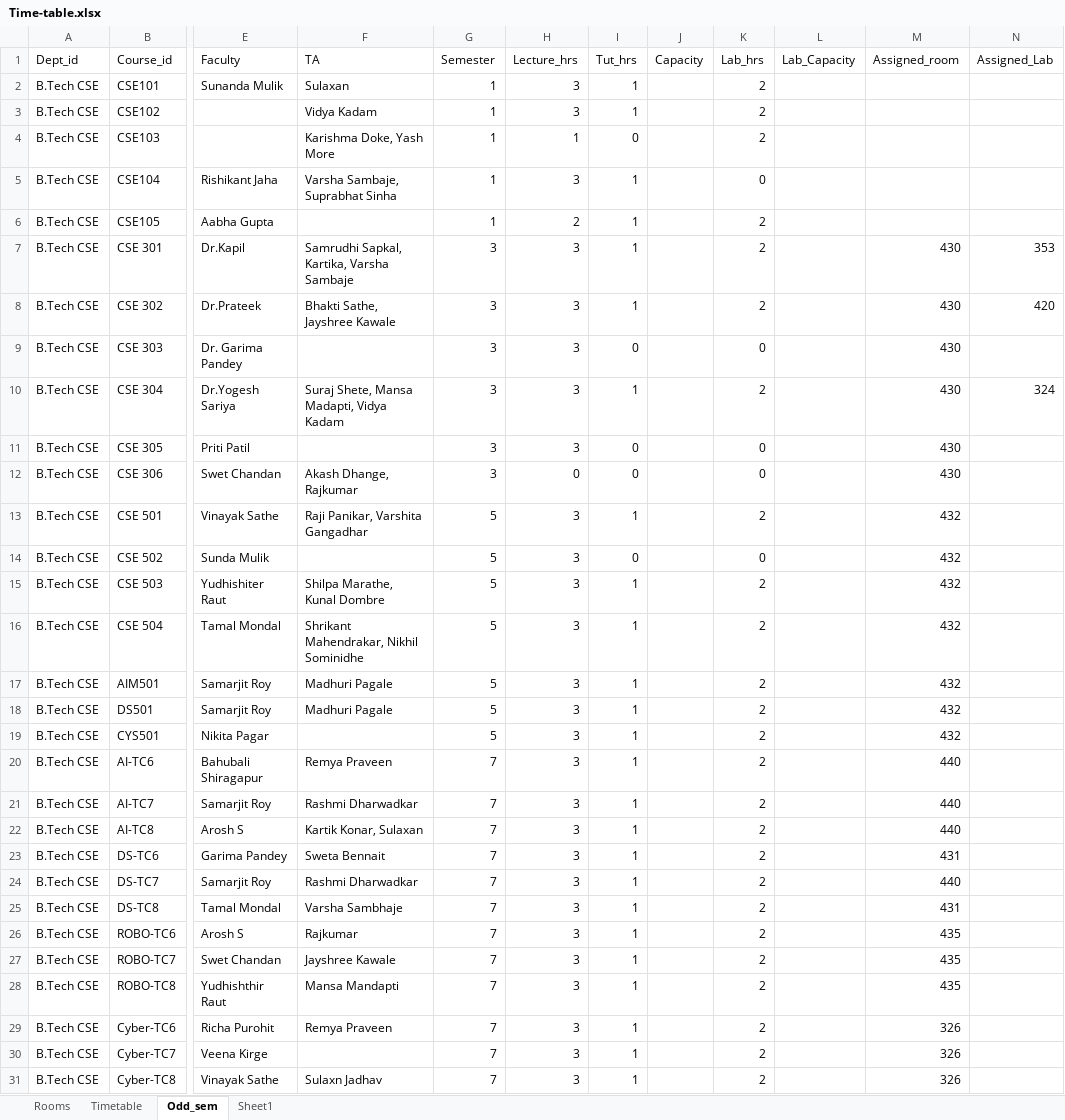
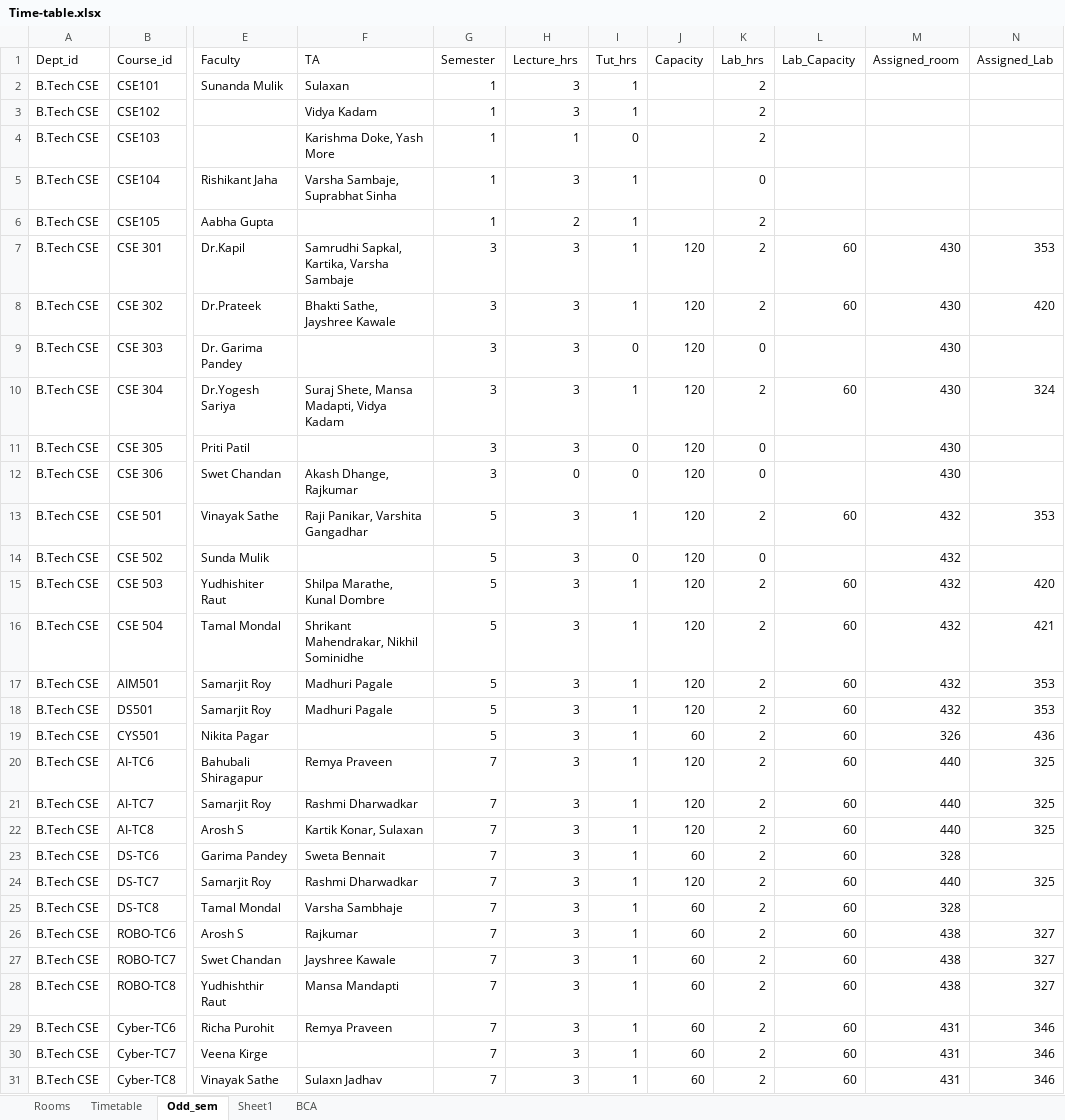
Before and after one commit to Cookie182/The-Vineek, an Excel workbook: Time-table.xlsx, sheet Odd_sem, drawn as a sheet; only a part is shown, gaps mark what is left out; values as stored, in another font and other column widths than the file's, no borders; the diff names each change by its address in the sheet, - before the commit and + after, or states it on an @@ line.

```diff
--- a/Time-table.xlsx (sheet Odd_sem)
+++ b/Time-table.xlsx (sheet Odd_sem)
+sheet tab: BCA
-J7:J18 (Capacity): (empty)
+J7:J18 (Capacity): 120
-L7:L8 (Lab_Capacity): (empty)
+L7:L8 (Lab_Capacity): 60
-L10 (Lab_Capacity): (empty)
+L10 (Lab_Capacity): 60
-L13 (Lab_Capacity): (empty)
+L13 (Lab_Capacity): 60
-N13 (Assigned_Lab): (empty)
+N13 (Assigned_Lab): 353
-L15:L31 (Lab_Capacity): (empty)
+L15:L31 (Lab_Capacity): 60
-N15 (Assigned_Lab): (empty)
+N15 (Assigned_Lab): 420
-N16 (Assigned_Lab): (empty)
+N16 (Assigned_Lab): 421
-N17:N18 (Assigned_Lab): (empty)
+N17:N18 (Assigned_Lab): 353
-J19 (Capacity): (empty)
+J19 (Capacity): 60
-M19 (Assigned_room): 432
+M19 (Assigned_room): 326
-N19 (Assigned_Lab): (empty)
+N19 (Assigned_Lab): 436
-J20:J22 (Capacity): (empty)
+J20:J22 (Capacity): 120
-N20:N22 (Assigned_Lab): (empty)
+N20:N22 (Assigned_Lab): 325
-J23 (Capacity): (empty)
+J23 (Capacity): 60
-M23 (Assigned_room): 431
+M23 (Assigned_room): 328
-J24 (Capacity): (empty)
+J24 (Capacity): 120
-N24 (Assigned_Lab): (empty)
+N24 (Assigned_Lab): 325
-J25:J31 (Capacity): (empty)
+J25:J31 (Capacity): 60
-M25 (Assigned_room): 431
+M25 (Assigned_room): 328
-M26:M28 (Assigned_room): 435
+M26:M28 (Assigned_room): 438
-N26:N28 (Assigned_Lab): (empty)
+N26:N28 (Assigned_Lab): 327
-M29:M31 (Assigned_room): 326
+M29:M31 (Assigned_room): 431
-N29:N31 (Assigned_Lab): (empty)
+N29:N31 (Assigned_Lab): 346
```
Also changed, not shown: sheet Timetable.
